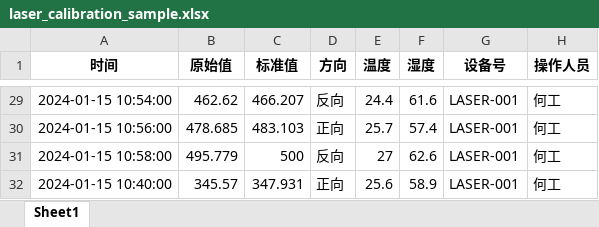
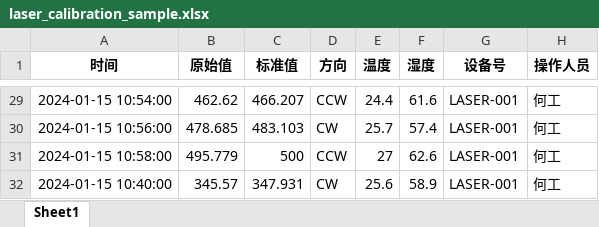
Before and after one commit to lizyyy/solo, an Excel workbook: zy72118/data/laser_calibration_sample.xlsx, sheet Sheet1, drawn as a sheet; only a part is shown, gaps mark what is left out; values as stored, in another font and other column widths than the file's, no borders; the diff covers the shown part only; the diff names each change by its address in the sheet, - before the commit and + after, or states it on an @@ line.

```diff
--- a/zy72118/data/laser_calibration_sample.xlsx (sheet Sheet1)
+++ b/zy72118/data/laser_calibration_sample.xlsx (sheet Sheet1)
-D29 (方向): 反向
+D29 (方向): CCW
-D30 (方向): 正向
+D30 (方向): CW
-D31 (方向): 反向
+D31 (方向): CCW
-D32 (方向): 正向
+D32 (方向): CW
```
Also changed, not shown: 27 edited cells elsewhere in this sheet, 12 other files.
